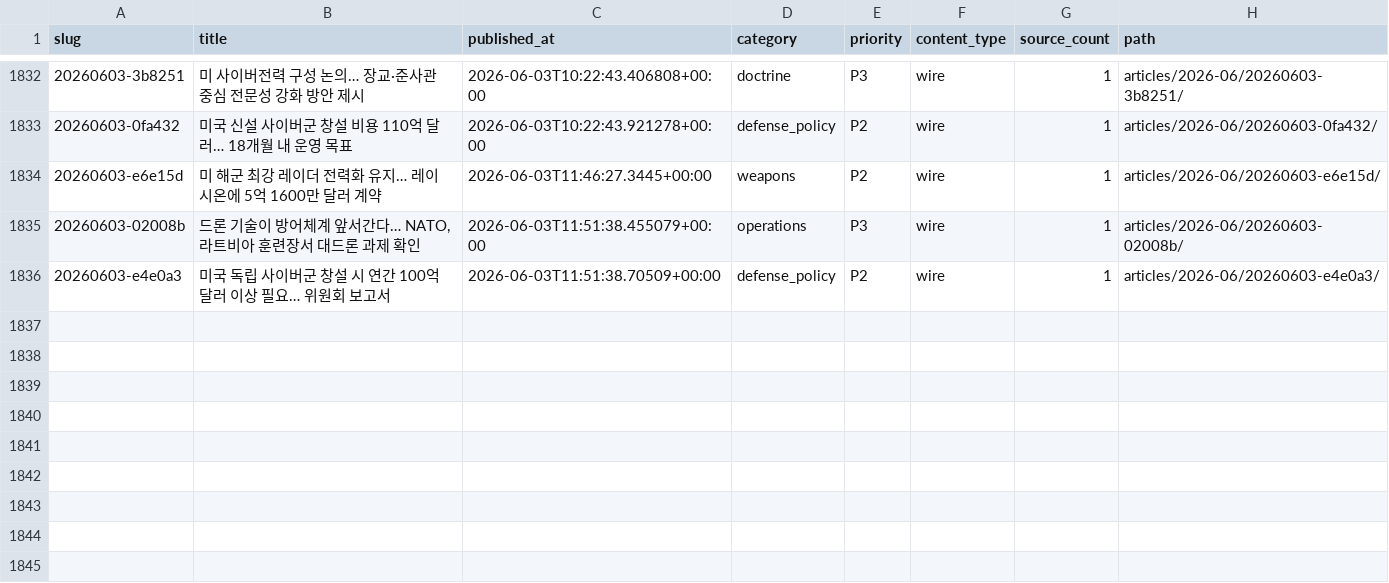
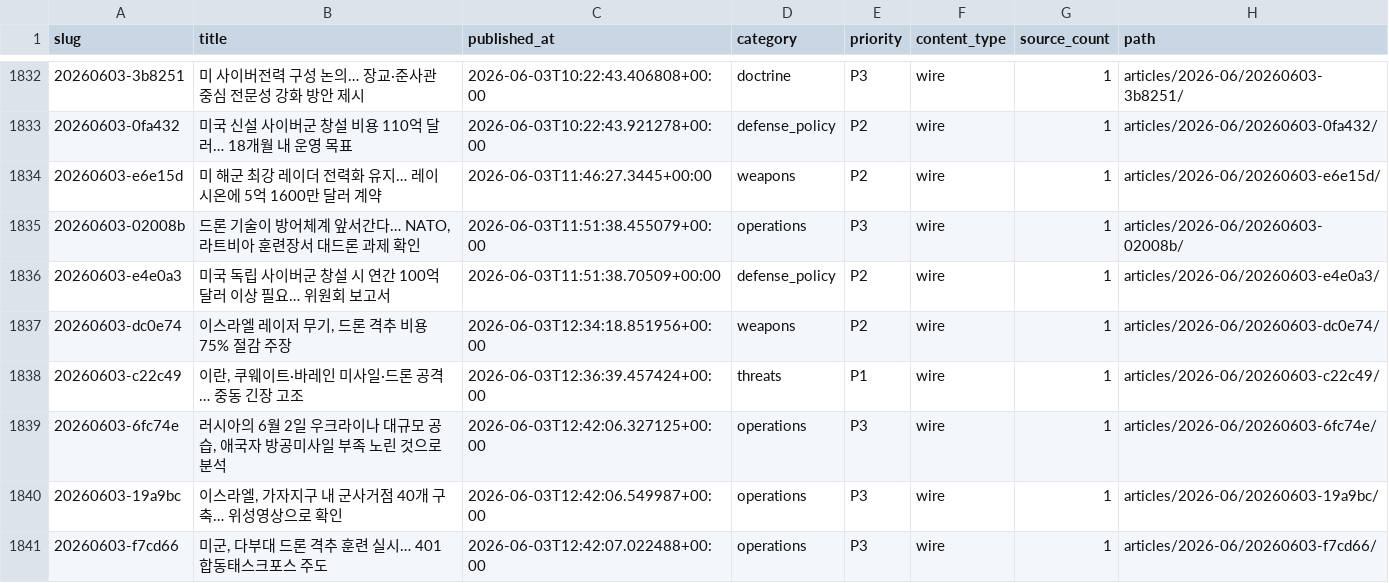
Before and after one commit to CombatSociety/data, a CSV file: index.csv, drawn as a sheet; only a part is shown, gaps mark what is left out; the diff names each change by its address in the sheet, - before the commit and + after, or states it on an @@ line.

Commit message:
mirror: 1840 articles + 36 briefs @ 2026-06-03 22:15 KST

```diff
--- a/index.csv
+++ b/index.csv
+row 1837: 20260603-dc0e74 | 이스라엘 레이저 무기, 드론 격추 비용 75% 절감 주장 | 2026-06-03T12:34:18.851956+00:00 | weapons | P2 | wire | 1 | articles/2026-06/20260603-dc0e74/
+row 1838: 20260603-c22c49 | 이란, 쿠웨이트·바레인 미사일·드론 공격… 중동 긴장 고조 | 2026-06-03T12:36:39.457424+00:00 | threats | P1 | wire | 1 | articles/2026-06/20260603-c22c49/
+row 1839: 20260603-6fc74e | 러시아의 6월 2일 우크라이나 대규모 공습, 애국자 방공미사일 부족 노린 것으로 분석 | 2026-06-03T12:42:06.327125+00:00 | operations | P3 | wire | 1 | articles/2026-06/20260603-6fc74e/
+row 1840: 20260603-19a9bc | 이스라엘, 가자지구 내 군사거점 40개 구축… 위성영상으로 확인 | 2026-06-03T12:42:06.549987+00:00 | operations | P3 | wire | 1 | articles/2026-06/20260603-19a9bc/
+row 1841: 20260603-f7cd66 | 미군, 다부대 드론 격추 훈련 실시… 401합동태스크포스 주도 | 2026-06-03T12:42:07.022488+00:00 | operations | P3 | wire | 1 | articles/2026-06/20260603-f7cd66/
```
Also changed, not shown: 15 other files.
